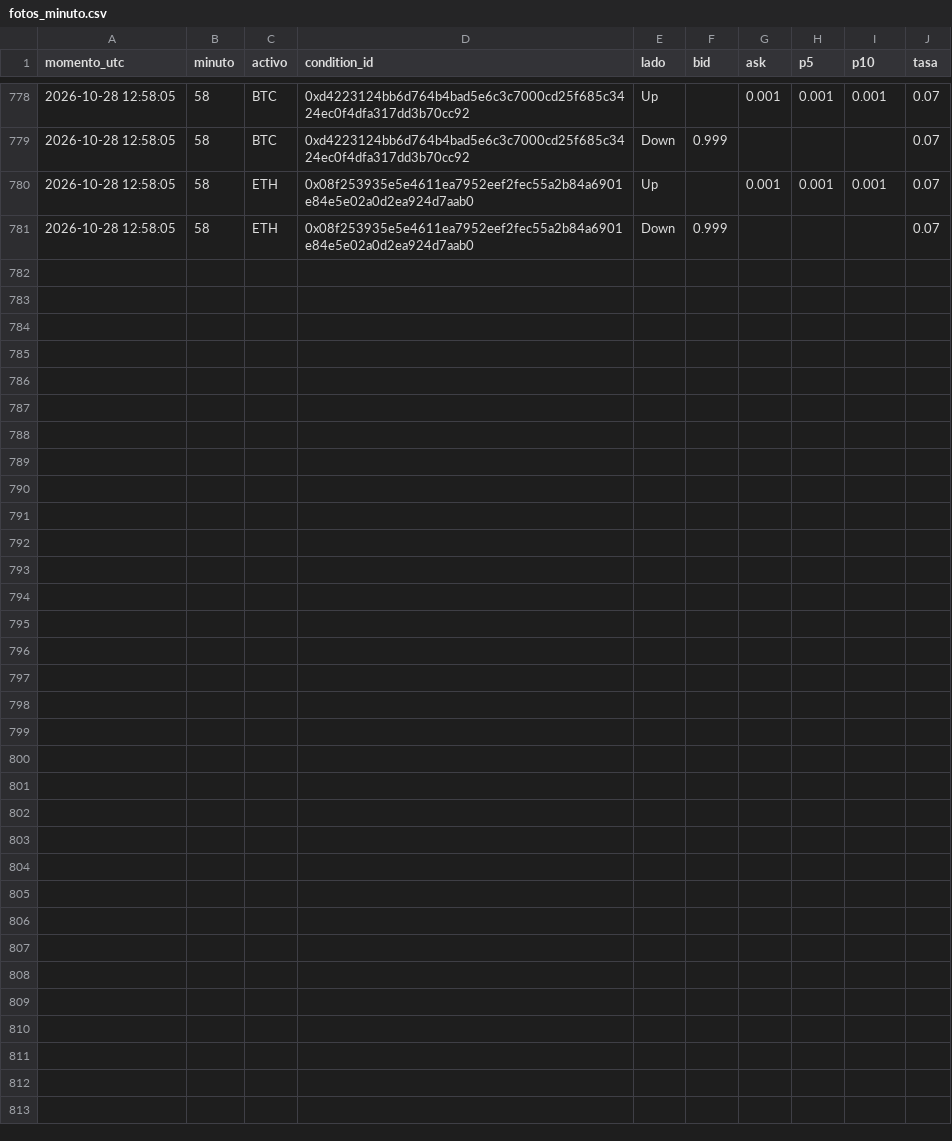
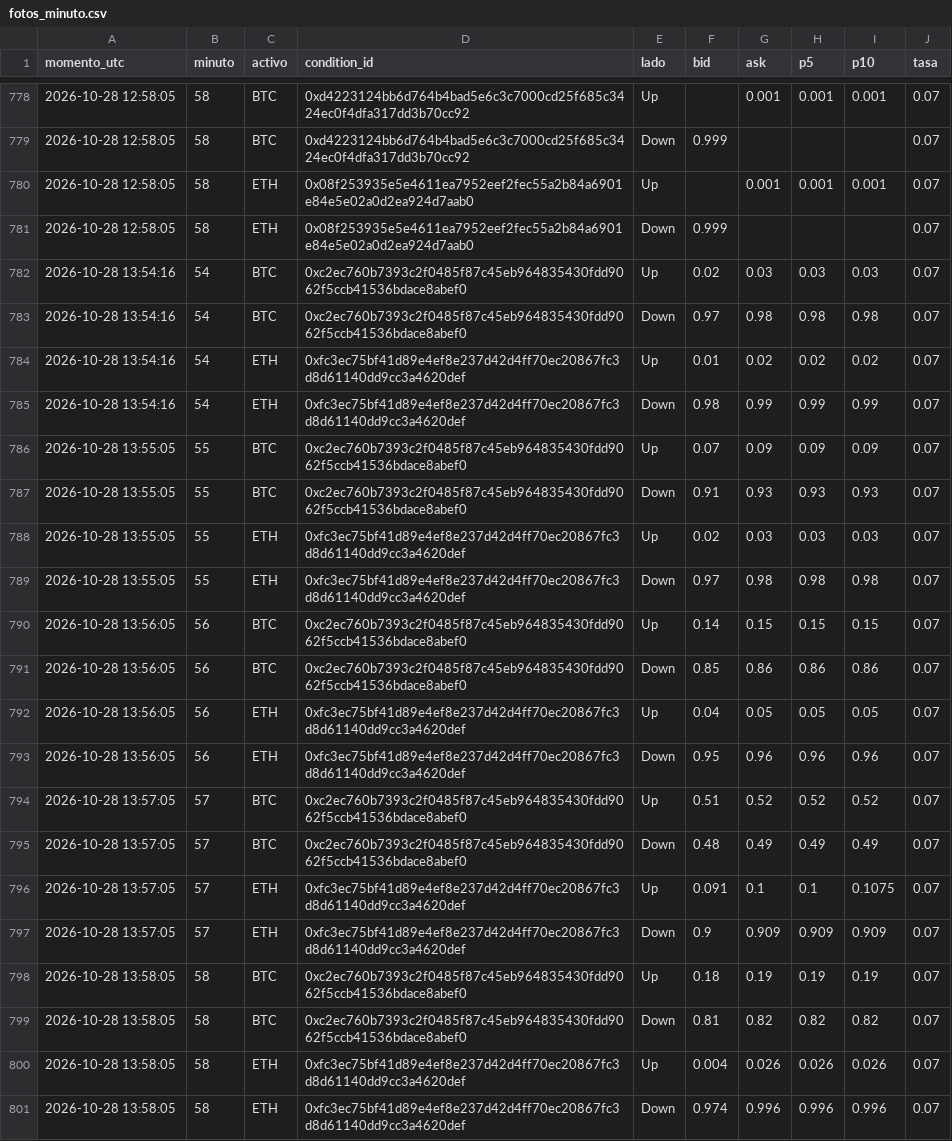
Before and after one commit to Agustinsff/polymarket-clima, a CSV file: bot/fotos_minuto.csv, drawn as a sheet; only a part is shown, gaps mark what is left out.

```diff
--- a/bot/fotos_minuto.csv
+++ b/bot/fotos_minuto.csv
@@ -781 +781,21 @@ momento_utc;minuto;activo;condition_id;lado;bid;ask;p5;p10;tasa
 2026-10-28 12:58:05;58;ETH;0x08f253935e5e4611ea7952eef2fec55a2b84a6901e84e5e02a0d2ea924d7aab0;Down;0.999;;;;0.07
+2026-10-28 13:54:16;54;BTC;0xc2ec760b7393c2f0485f87c45eb964835430fdd9062f5ccb41536bdace8abef0;Up;0.02;0.03;0.03;0.03;0.07
+2026-10-28 13:54:16;54;BTC;0xc2ec760b7393c2f0485f87c45eb964835430fdd9062f5ccb41536bdace8abef0;Down;0.97;0.98;0.98;0.98;0.07
+2026-10-28 13:54:16;54;ETH;0xfc3ec75bf41d89e4ef8e237d42d4ff70ec20867fc3d8d61140dd9cc3a4620def;Up;0.01;0.02;0.02;0.02;0.07
+2026-10-28 13:54:16;54;ETH;0xfc3ec75bf41d89e4ef8e237d42d4ff70ec20867fc3d8d61140dd9cc3a4620def;Down;0.98;0.99;0.99;0.99;0.07
+2026-10-28 13:55:05;55;BTC;0xc2ec760b7393c2f0485f87c45eb964835430fdd9062f5ccb41536bdace8abef0;Up;0.07;0.09;0.09;0.09;0.07
+2026-10-28 13:55:05;55;BTC;0xc2ec760b7393c2f0485f87c45eb964835430fdd9062f5ccb41536bdace8abef0;Down;0.91;0.93;0.93;0.93;0.07
+2026-10-28 13:55:05;55;ETH;0xfc3ec75bf41d89e4ef8e237d42d4ff70ec20867fc3d8d61140dd9cc3a4620def;Up;0.02;0.03;0.03;0.03;0.07
+2026-10-28 13:55:05;55;ETH;0xfc3ec75bf41d89e4ef8e237d42d4ff70ec20867fc3d8d61140dd9cc3a4620def;Down;0.97;0.98;0.98;0.98;0.07
+2026-10-28 13:56:05;56;BTC;0xc2ec760b7393c2f0485f87c45eb964835430fdd9062f5ccb41536bdace8abef0;Up;0.14;0.15;0.15;0.15;0.07
+2026-10-28 13:56:05;56;BTC;0xc2ec760b7393c2f0485f87c45eb964835430fdd9062f5ccb41536bdace8abef0;Down;0.85;0.86;0.86;0.86;0.07
+2026-10-28 13:56:05;56;ETH;0xfc3ec75bf41d89e4ef8e237d42d4ff70ec20867fc3d8d61140dd9cc3a4620def;Up;0.04;0.05;0.05;0.05;0.07
+2026-10-28 13:56:05;56;ETH;0xfc3ec75bf41d89e4ef8e237d42d4ff70ec20867fc3d8d61140dd9cc3a4620def;Down;0.95;0.96;0.96;0.96;0.07
+2026-10-28 13:57:05;57;BTC;0xc2ec760b7393c2f0485f87c45eb964835430fdd9062f5ccb41536bdace8abef0;Up;0.51;0.52;0.52;0.52;0.07
+2026-10-28 13:57:05;57;BTC;0xc2ec760b7393c2f0485f87c45eb964835430fdd9062f5ccb41536bdace8abef0;Down;0.48;0.49;0.49;0.49;0.07
+2026-10-28 13:57:05;57;ETH;0xfc3ec75bf41d89e4ef8e237d42d4ff70ec20867fc3d8d61140dd9cc3a4620def;Up;0.091;0.1;0.1;0.1075;0.07
+2026-10-28 13:57:05;57;ETH;0xfc3ec75bf41d89e4ef8e237d42d4ff70ec20867fc3d8d61140dd9cc3a4620def;Down;0.9;0.909;0.909;0.909;0.07
+2026-10-28 13:58:05;58;BTC;0xc2ec760b7393c2f0485f87c45eb964835430fdd9062f5ccb41536bdace8abef0;Up;0.18;0.19;0.19;0.19;0.07
+2026-10-28 13:58:05;58;BTC;0xc2ec760b7393c2f0485f87c45eb964835430fdd9062f5ccb41536bdace8abef0;Down;0.81;0.82;0.82;0.82;0.07
+2026-10-28 13:58:05;58;ETH;0xfc3ec75bf41d89e4ef8e237d42d4ff70ec20867fc3d8d61140dd9cc3a4620def;Up;0.004;0.026;0.026;0.026;0.07
+2026-10-28 13:58:05;58;ETH;0xfc3ec75bf41d89e4ef8e237d42d4ff70ec20867fc3d8d61140dd9cc3a4620def;Down;0.974;0.996;0.996;0.996;0.07
```
Also changed, not shown: 4 other files.
